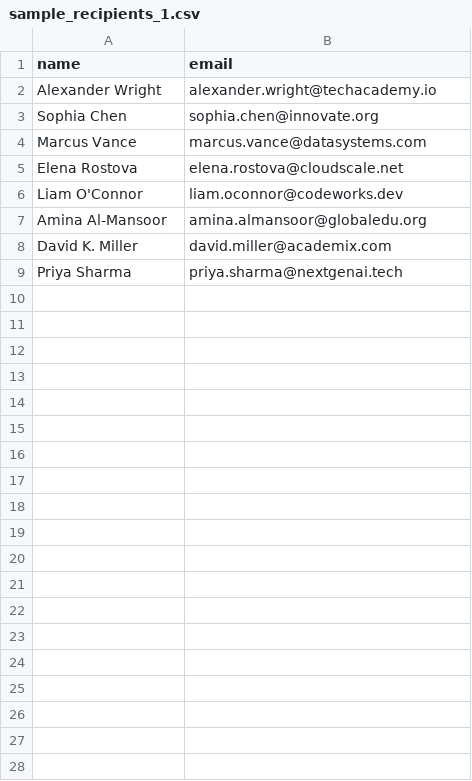
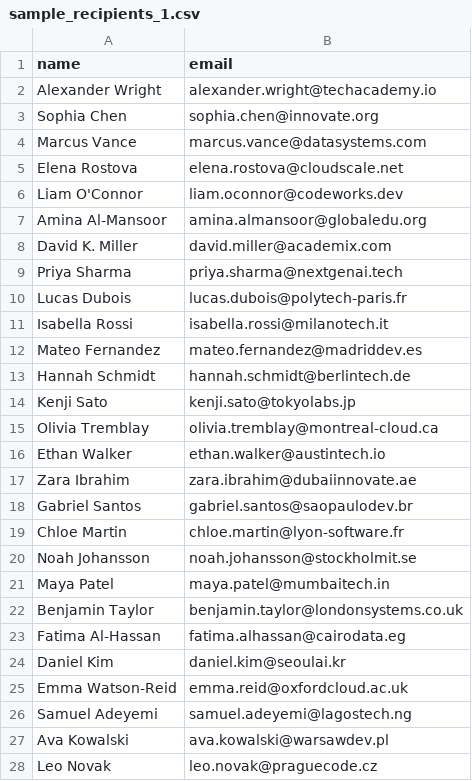
Before and after one commit to Kowsik-Y/bulk-certificate-generator, a CSV file: app/static/samples/sample_recipients_1.csv, drawn as a sheet; only a part is shown; the diff covers the shown part only.

Commit message:
feat: expand sample dataset to 50 records and implement bounded parallel certificate processing

```diff
--- a/app/static/samples/sample_recipients_1.csv
+++ b/app/static/samples/sample_recipients_1.csv
@@ -9 +9,20 @@ David K. Miller,david.miller@academix.com
 Priya Sharma,priya.sharma@nextgenai.tech
+Lucas Dubois,lucas.dubois@polytech-paris.fr
+Isabella Rossi,isabella.rossi@milanotech.it
+Mateo Fernandez,mateo.fernandez@madriddev.es
+Hannah Schmidt,hannah.schmidt@berlintech.de
+Kenji Sato,kenji.sato@tokyolabs.jp
+Olivia Tremblay,olivia.tremblay@montreal-cloud.ca
+Ethan Walker,ethan.walker@austintech.io
+Zara Ibrahim,zara.ibrahim@dubaiinnovate.ae
+Gabriel Santos,gabriel.santos@saopaulodev.br
+Chloe Martin,chloe.martin@lyon-software.fr
+Noah Johansson,noah.johansson@stockholmit.se
+Maya Patel,maya.patel@mumbaitech.in
+Benjamin Taylor,benjamin.taylor@londonsystems.co.uk
+Fatima Al-Hassan,fatima.alhassan@cairodata.eg
+Daniel Kim,daniel.kim@seoulai.kr
+Emma Watson-Reid,emma.reid@oxfordcloud.ac.uk
+Samuel Adeyemi,samuel.adeyemi@lagostech.ng
+Ava Kowalski,ava.kowalski@warsawdev.pl
+Leo Novak,leo.novak@praguecode.cz
```
Also changed, not shown: 23 added rows elsewhere in this file, sample_data/sample_recipients_1.csv, 9 other files.
